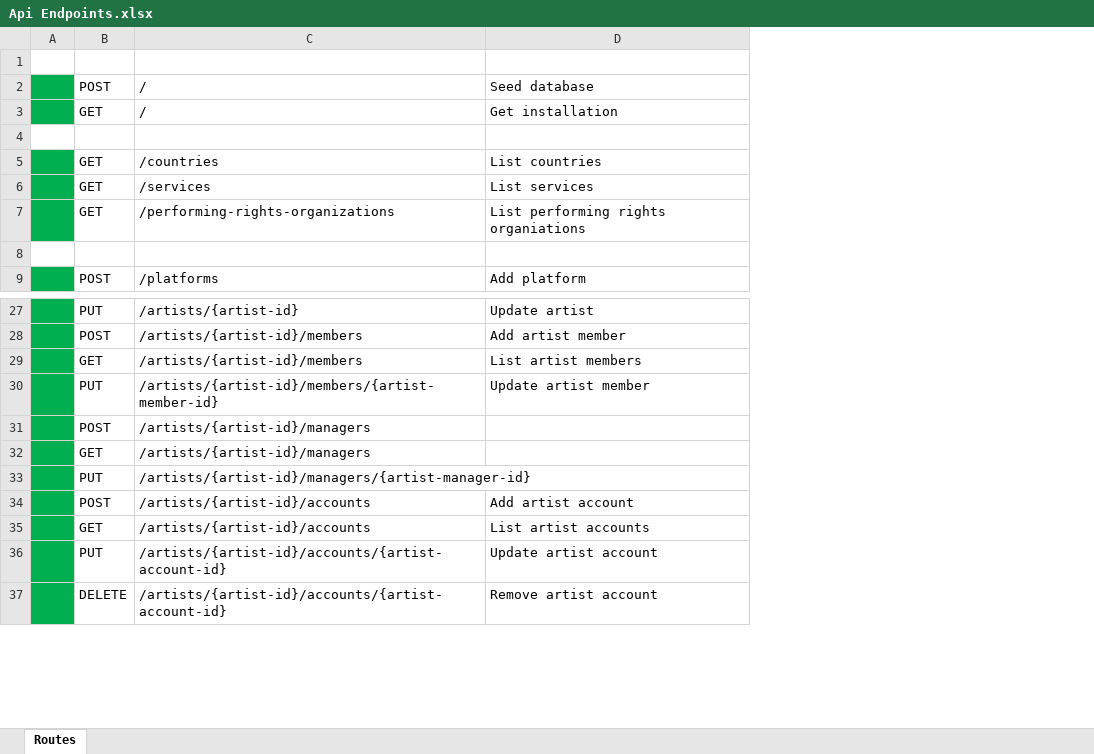
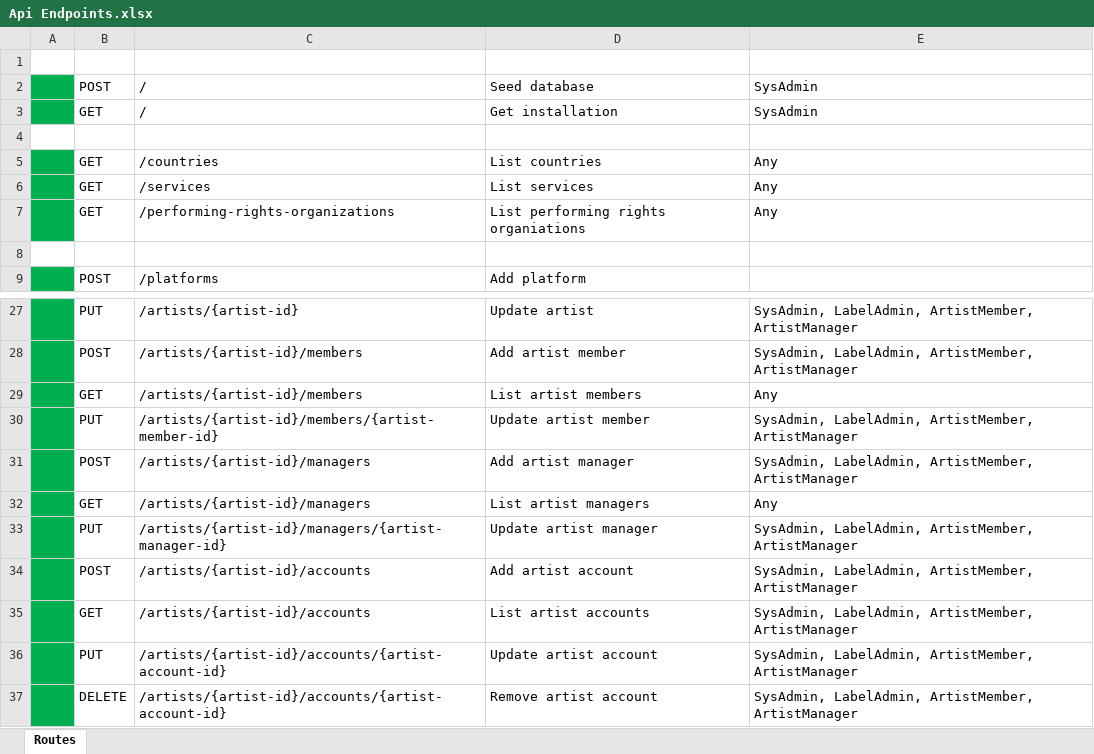
Before and after one commit to planettelex/Songtracker-Pro, an Excel workbook: Server/Documentation/Api Endpoints.xlsx, sheet Routes, drawn as a sheet; only a part is shown, gaps mark what is left out; values as stored, in another font and other column widths than the file's, no borders; the diff names each change by its address in the sheet, - before the commit and + after, or states it on an @@ line.

Commit message:
#23 Added security requirements to Api Endpoints.xlsx

```diff
--- a/Server/Documentation/Api Endpoints.xlsx (sheet Routes)
+++ b/Server/Documentation/Api Endpoints.xlsx (sheet Routes)
+column E, rows 2-7: SysAdmin | SysAdmin |  | Any | Any | Any; rows 27-37: SysAdmin, LabelAdmin, ArtistMember, ArtistManager | SysAdmin, LabelAdmin, ArtistMember, ArtistManager | Any | SysAdmin, LabelAdmin, ArtistMember, ArtistManager | SysAdmin, LabelAdmin, ArtistMember, ArtistManager | Any | SysAdmin, LabelAdmin, ArtistMember, ArtistManager | SysAdmin, LabelAdmin, ArtistMember, ArtistManager | SysAdmin, LabelAdmin, ArtistMember, ArtistManager | SysAdmin, LabelAdmin, ArtistMember, ArtistManager | SysAdmin, LabelAdmin, ArtistMember, ArtistManager
-D31: (empty)
+D31: Add artist manager
-D32: (empty)
+D32: List artist managers
-D33: (empty)
+D33: Update artist manager
```
